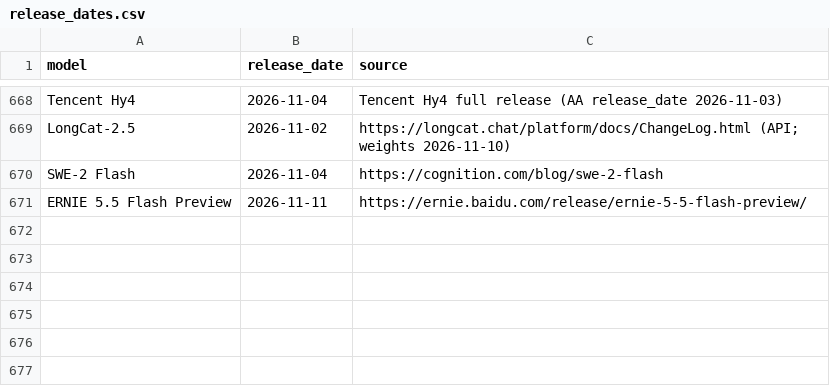
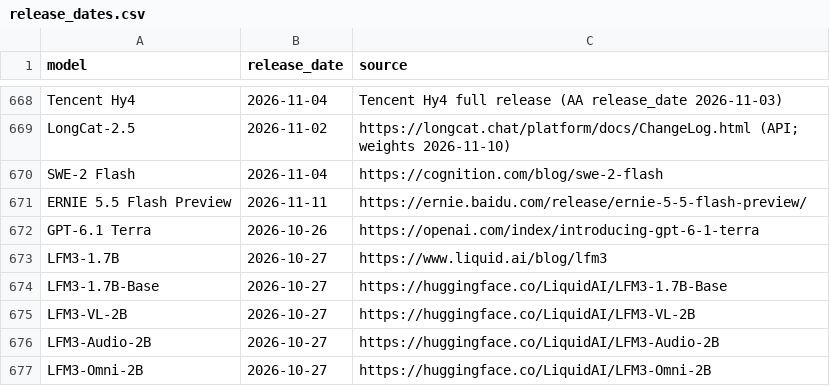
Before and after one commit to Konayukiw/bench, a CSV file: data/release_dates.csv, drawn as a sheet; only a part is shown, gaps mark what is left out; the diff names each change by its address in the sheet, - before the commit and + after, or states it on an @@ line.

```diff
--- a/data/release_dates.csv
+++ b/data/release_dates.csv
+row 672: GPT-6.1 Terra | 2026-10-26 | https://openai.com/index/introducing-gpt-6-1-terra
+row 673: LFM3-1.7B | 2026-10-27 | https://www.liquid.ai/blog/lfm3
+row 674: LFM3-1.7B-Base | 2026-10-27 | https://huggingface.co/LiquidAI/LFM3-1.7B-Base
+row 675: LFM3-VL-2B | 2026-10-27 | https://huggingface.co/LiquidAI/LFM3-VL-2B
+row 676: LFM3-Audio-2B | 2026-10-27 | https://huggingface.co/LiquidAI/LFM3-Audio-2B
+row 677: LFM3-Omni-2B | 2026-10-27 | https://huggingface.co/LiquidAI/LFM3-Omni-2B
```
Also changed, not shown: data/build/match_review.csv, data/build/observations_selected.csv, 7 other files.
